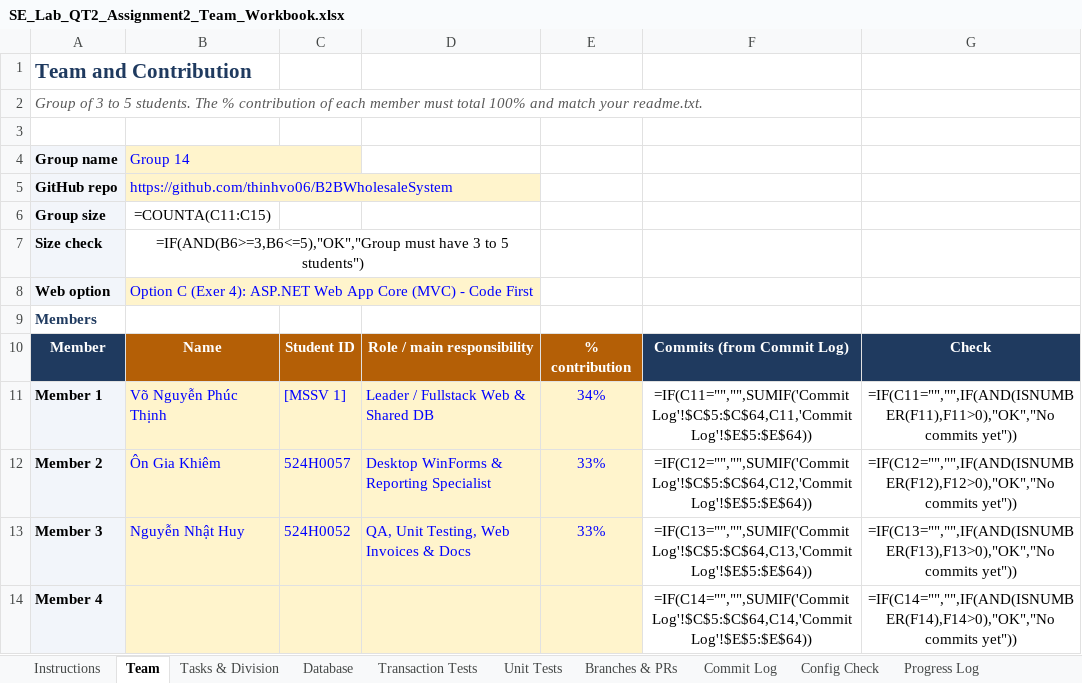
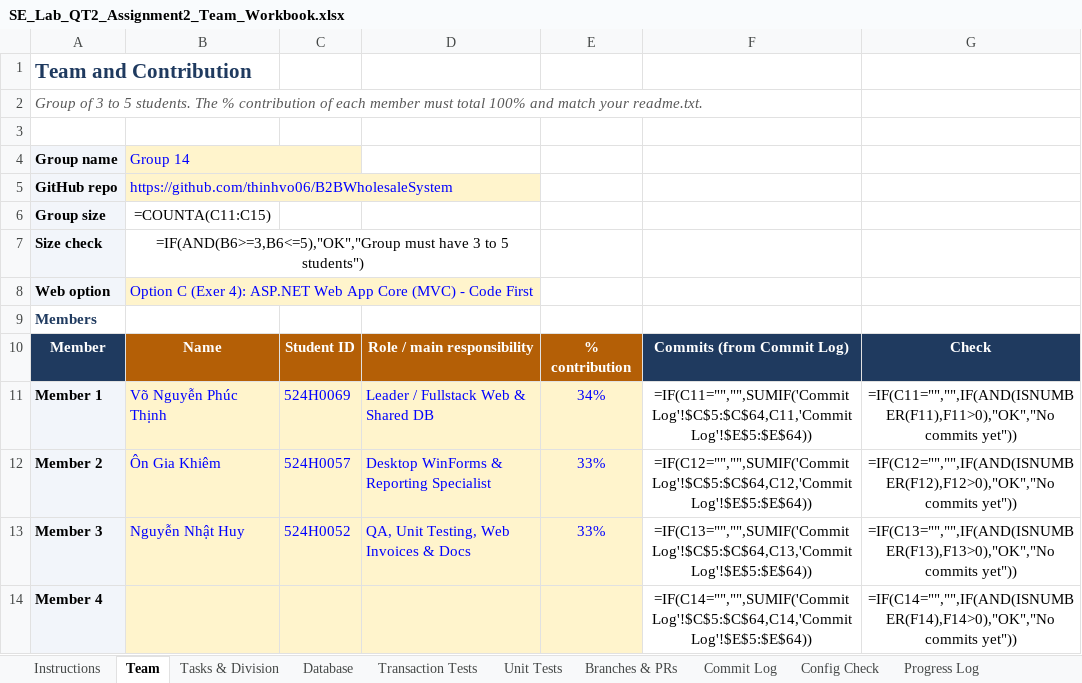
Before and after one commit to thinhvo06/B2BWholesaleSystem, an Excel workbook: SE_Lab_QT2_Assignment2_Team_Workbook.xlsx, sheet Team, drawn as a sheet; only a part is shown; values as stored, in another font and other column widths than the file's, no borders; formulas without a stored value are shown as written; conditional formats not drawn; the diff names each change by its address in the sheet, - before the commit and + after, or states it on an @@ line.

```diff
--- a/SE_Lab_QT2_Assignment2_Team_Workbook.xlsx (sheet Team)
+++ b/SE_Lab_QT2_Assignment2_Team_Workbook.xlsx (sheet Team)
-C11: [MSSV 1]
+C11: 524H0069
```
Also changed, not shown: sheet Tasks & Division, sheet Branches & PRs, sheet Commit Log, 3 other files.
